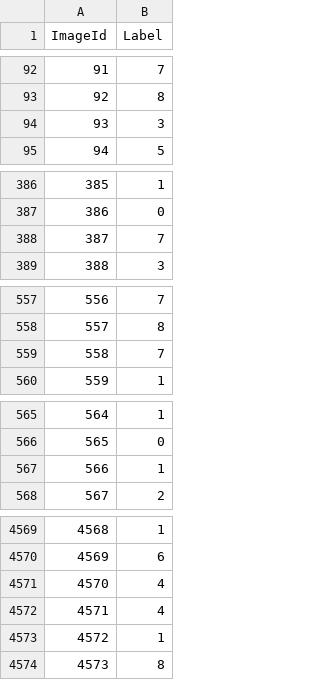
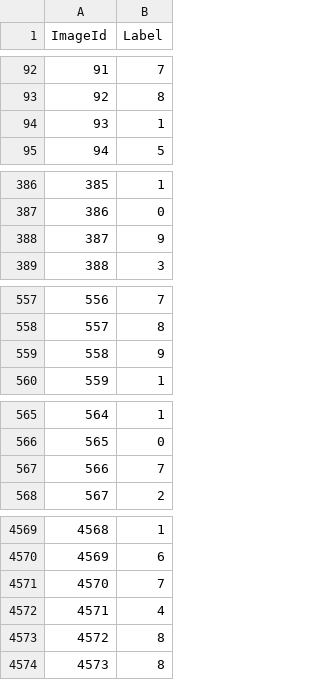
Before and after one commit to karangoel16/MNIST, a CSV file: submission.csv, drawn as a sheet; only a part is shown, gaps mark what is left out; the diff covers the shown part only.

```diff
--- a/submission.csv
+++ b/submission.csv
@@ -93,3 +93,3 @@ ImageId,Label
 92,8
-93,3
+93,1
 94,5
@@ -387,3 +387,3 @@ ImageId,Label
 386,0
-387,7
+387,9
 388,3
@@ -558,3 +558,3 @@ ImageId,Label
 557,8
-558,7
+558,9
 559,1
@@ -566,3 +566,3 @@ ImageId,Label
 565,0
-566,1
+566,7
 567,2
@@ -4570,5 +4570,5 @@ ImageId,Label
 4569,6
-4570,4
+4570,7
 4571,4
-4572,1
+4572,8
 4573,8
```
Also changed, not shown: 54 edited cells elsewhere in this file, 7 other files.
